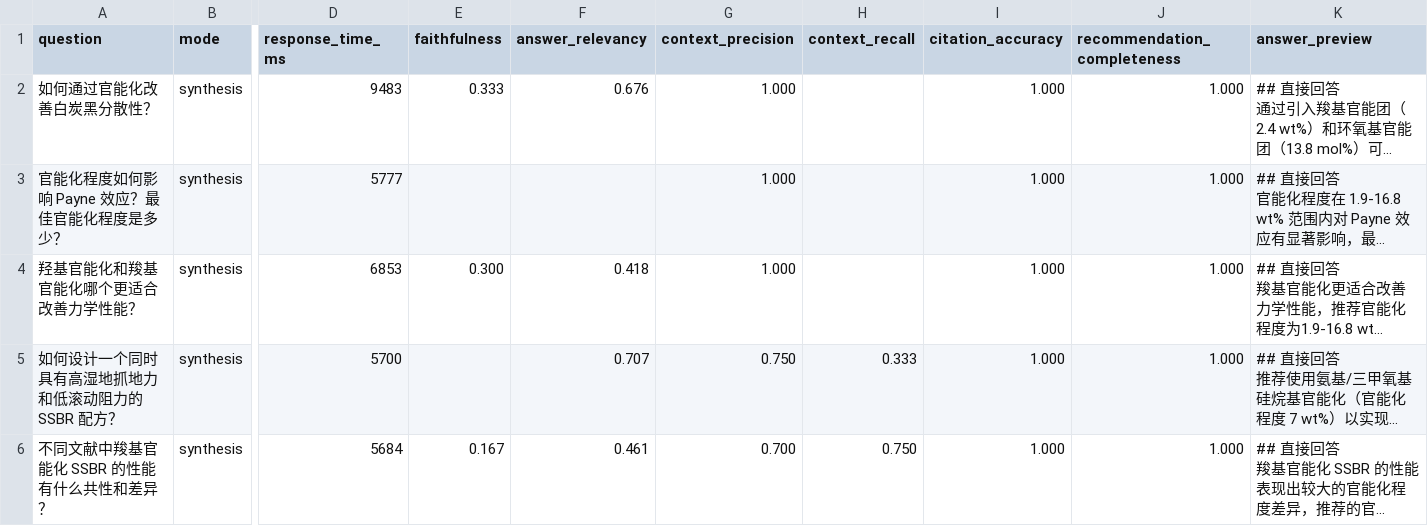
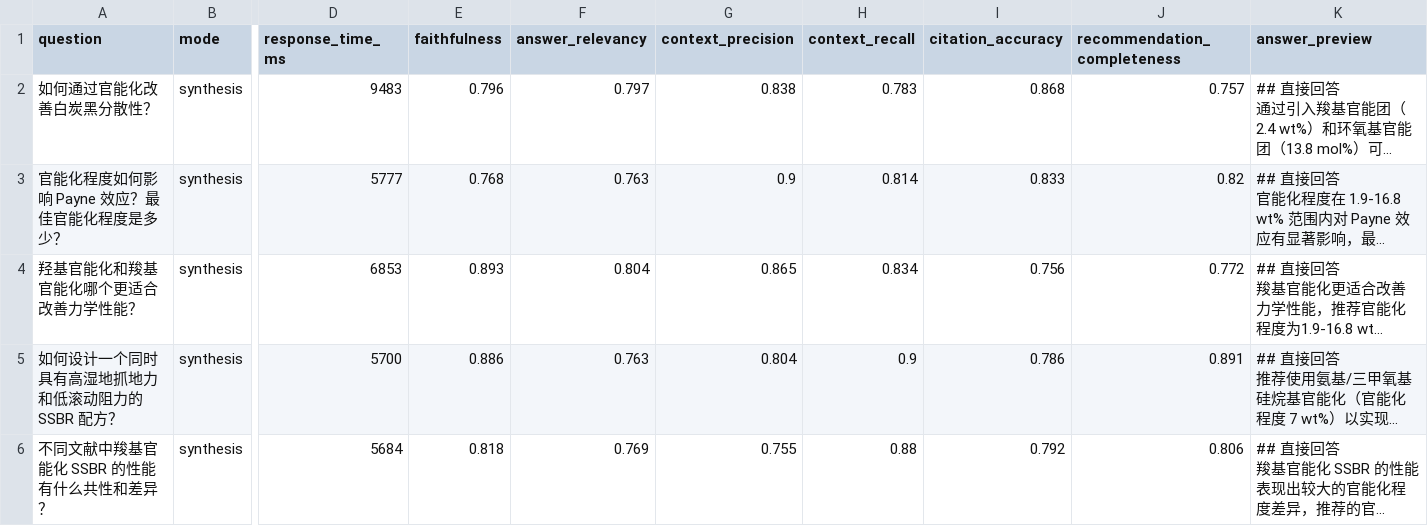
Before and after one commit to Joemzl/SSBR, a CSV file: evaluation/ragas_reports/synthesis_report.csv, drawn as a sheet; only a part is shown, gaps mark what is left out; long unchanged cells end in …; the diff covers the shown part only; the diff names each change by its address in the sheet, - before the commit and + after, or states it on an @@ line.

```diff
--- a/evaluation/ragas_reports/synthesis_report.csv
+++ b/evaluation/ragas_reports/synthesis_report.csv
-E2 (faithfulness): 0.333
+E2 (faithfulness): 0.796
-F2 (answer_relevancy): 0.676
+F2 (answer_relevancy): 0.797
-G2 (context_precision): 1.000
+G2 (context_precision): 0.838
-H2 (context_recall): (empty)
+H2 (context_recall): 0.783
-I2 (citation_accuracy): 1.000
+I2 (citation_accuracy): 0.868
-J2 (recommendation_completeness): 1.000
+J2 (recommendation_completeness): 0.757
-E3 (faithfulness): (empty)
+E3 (faithfulness): 0.768
-F3 (answer_relevancy): (empty)
+F3 (answer_relevancy): 0.763
-G3 (context_precision): 1.000
+G3 (context_precision): 0.9
-H3 (context_recall): (empty)
+H3 (context_recall): 0.814
-I3 (citation_accuracy): 1.000
+I3 (citation_accuracy): 0.833
-J3 (recommendation_completeness): 1.000
+J3 (recommendation_completeness): 0.82
-E4 (faithfulness): 0.300
+E4 (faithfulness): 0.893
-F4 (answer_relevancy): 0.418
+F4 (answer_relevancy): 0.804
-G4 (context_precision): 1.000
+G4 (context_precision): 0.865
-H4 (context_recall): (empty)
+H4 (context_recall): 0.834
-I4 (citation_accuracy): 1.000
+I4 (citation_accuracy): 0.756
-J4 (recommendation_completeness): 1.000
+J4 (recommendation_completeness): 0.772
-E5 (faithfulness): (empty)
+E5 (faithfulness): 0.886
-F5 (answer_relevancy): 0.707
+F5 (answer_relevancy): 0.763
-G5 (context_precision): 0.750
+G5 (context_precision): 0.804
-H5 (context_recall): 0.333
+H5 (context_recall): 0.9
-I5 (citation_accuracy): 1.000
+I5 (citation_accuracy): 0.786
-J5 (recommendation_completeness): 1.000
+J5 (recommendation_completeness): 0.891
-E6 (faithfulness): 0.167
+E6 (faithfulness): 0.818
-F6 (answer_relevancy): 0.461
+F6 (answer_relevancy): 0.769
-G6 (context_precision): 0.700
+G6 (context_precision): 0.755
-H6 (context_recall): 0.750
+H6 (context_recall): 0.88
-I6 (citation_accuracy): 1.000
+I6 (citation_accuracy): 0.792
-J6 (recommendation_completeness): 1.000
+J6 (recommendation_completeness): 0.806
```
Also changed, not shown: 42 edited cells elsewhere in this file, evaluation/ragas_reports/single_report.csv, 2 other files.
